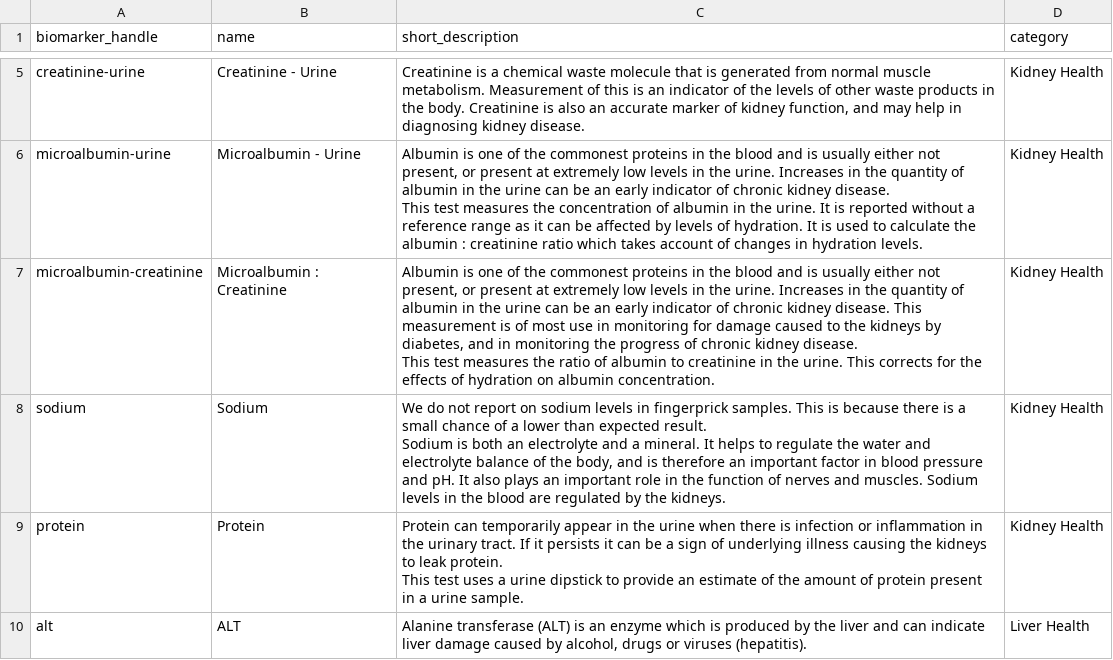
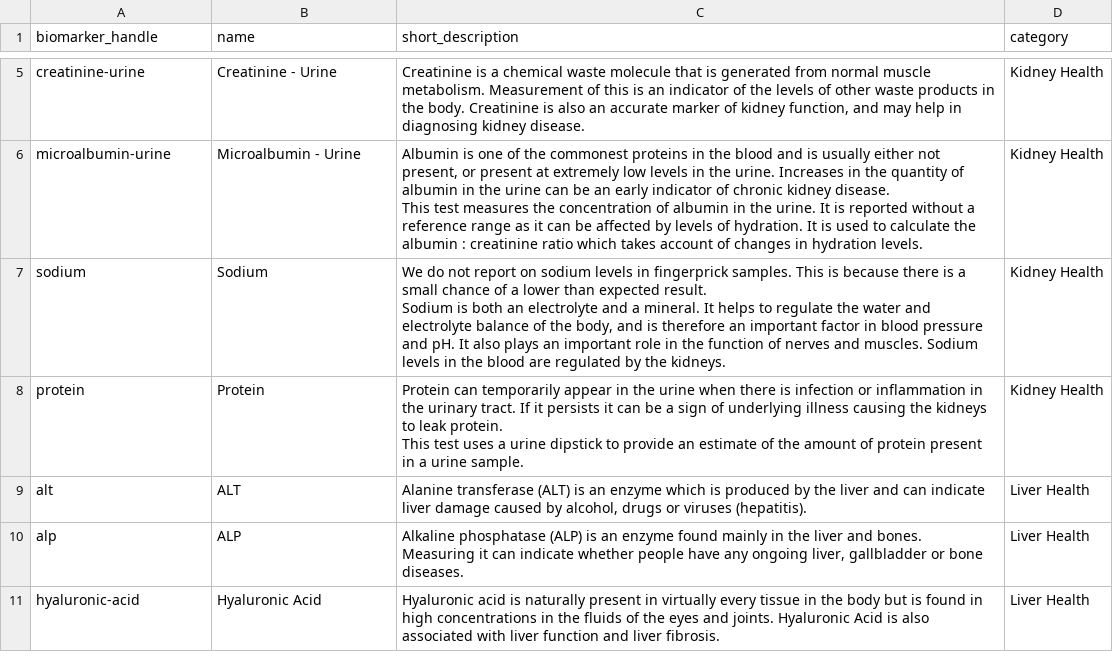
Before and after one commit to stupidpupil/medichecks_scraper, a CSV file: biomarkers.csv, drawn as a sheet; only a part is shown, gaps mark what is left out; the shorter side is filled out with more unchanged rows; ↵ is a line break in a cell; the diff covers the shown part only; the diff names each change by its address in the sheet, - before the commit and + after, or states it on an @@ line.

```diff
--- a/biomarkers.csv
+++ b/biomarkers.csv
-row 7: microalbumin-creatinine | Microalbumin : Creatinine | Albumin is one of the commonest proteins in the blood and is usually either not present, or present at extremely low levels in the urine. Increases in the quantity of albumin in the urine can be an early indicator of chronic kidney disease. This measurement is of most use in monitoring for damage caused to the kidneys by diabetes, and in monitoring the progress of chronic kidney disease. ↵ This test measures the ratio of albumin to creatinine in the urine. This corrects for the effects of hydration on albumin concentration. | Kidney Health
```
Also changed, not shown: 6 removed rows elsewhere in this file, all_products.csv, products.csv, 2 other files.
